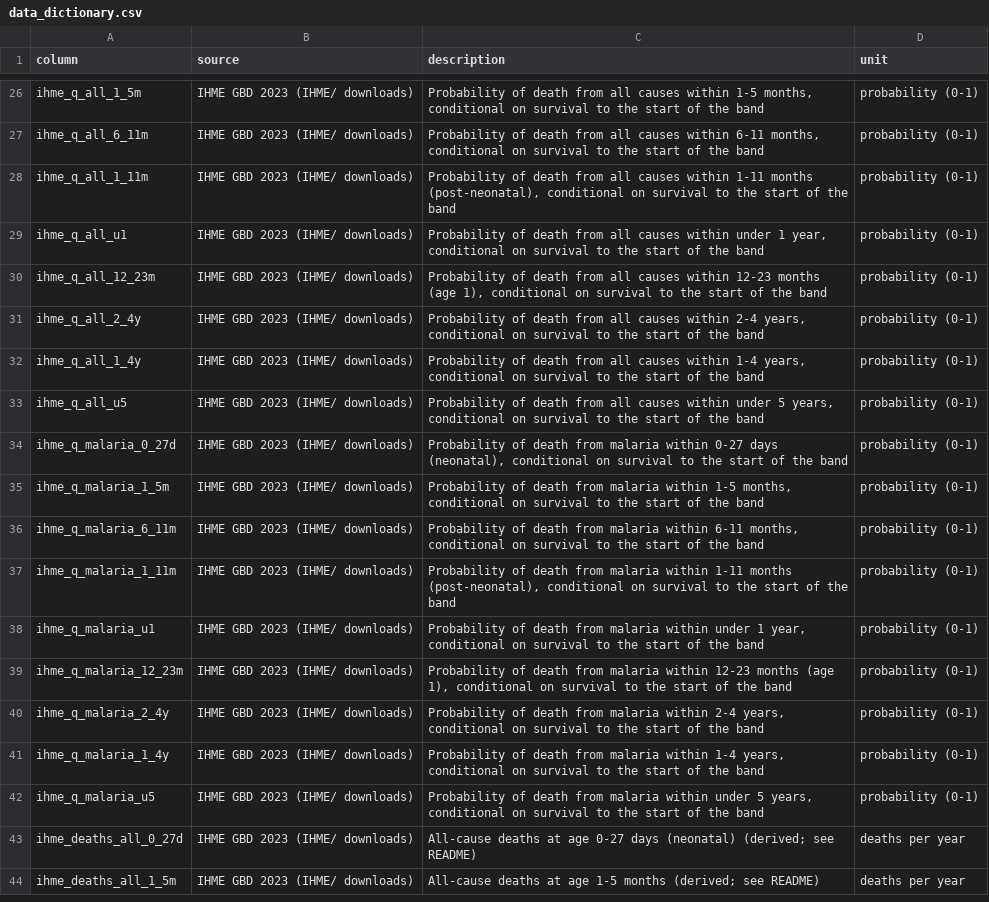
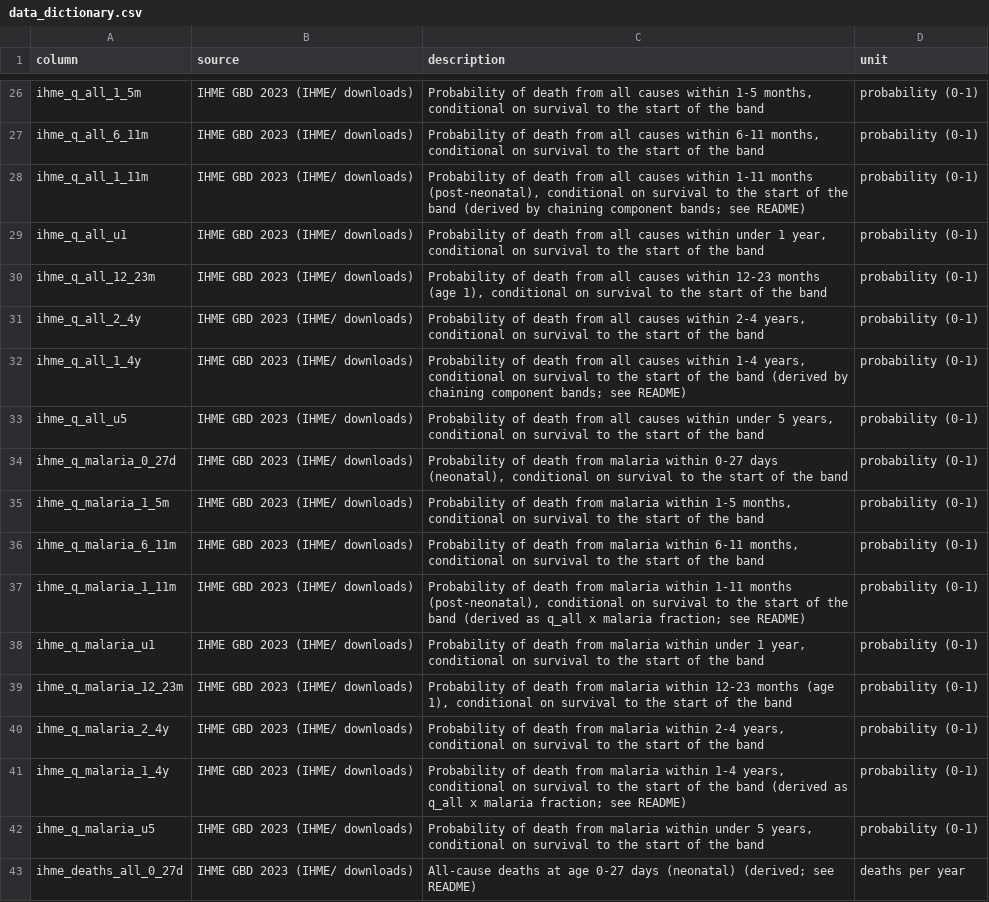
Before and after one commit to Infectious-Diseases-Data-Observatory/malaria-burden-GW, a CSV file: output/data_dictionary.csv, drawn as a sheet; only a part is shown, gaps mark what is left out; the shorter side is filled out with more unchanged rows; the diff covers the shown part only.

```diff
--- a/output/data_dictionary.csv
+++ b/output/data_dictionary.csv
@@ -27,3 +27,3 @@ ihme_q_all_1_5m,IHME GBD 2023 (IHME/ downloads),"Probability of death from all c
 ihme_q_all_6_11m,IHME GBD 2023 (IHME/ downloads),"Probability of death from all causes within 6-11 months, conditional on survival to the start of the band",probability (0-1)
-ihme_q_all_1_11m,IHME GBD 2023 (IHME/ downloads),"Probability of death from all causes within 1-11 months (post-neonatal), conditional on survival to the start of the band",probability (0-1)
+ihme_q_all_1_11m,IHME GBD 2023 (IHME/ downloads),"Probability of death from all causes within 1-11 months (post-neonatal), conditional on survival to the start of the band (derived by chaining component bands; see README)",probability (0-1)
 ihme_q_all_u1,IHME GBD 2023 (IHME/ downloads),"Probability of death from all causes within under 1 year, conditional on survival to the start of the band",probability (0-1)
@@ -31,3 +31,3 @@ ihme_q_all_12_23m,IHME GBD 2023 (IHME/ downloads),"Probability of death from all
 ihme_q_all_2_4y,IHME GBD 2023 (IHME/ downloads),"Probability of death from all causes within 2-4 years, conditional on survival to the start of the band",probability (0-1)
-ihme_q_all_1_4y,IHME GBD 2023 (IHME/ downloads),"Probability of death from all causes within 1-4 years, conditional on survival to the start of the band",probability (0-1)
+ihme_q_all_1_4y,IHME GBD 2023 (IHME/ downloads),"Probability of death from all causes within 1-4 years, conditional on survival to the start of the band (derived by chaining component bands; see README)",probability (0-1)
 ihme_q_all_u5,IHME GBD 2023 (IHME/ downloads),"Probability of death from all causes within under 5 years, conditional on survival to the start of the band",probability (0-1)
@@ -36,3 +36,3 @@ ihme_q_malaria_1_5m,IHME GBD 2023 (IHME/ downloads),"Probability of death from m
 ihme_q_malaria_6_11m,IHME GBD 2023 (IHME/ downloads),"Probability of death from malaria within 6-11 months, conditional on survival to the start of the band",probability (0-1)
-ihme_q_malaria_1_11m,IHME GBD 2023 (IHME/ downloads),"Probability of death from malaria within 1-11 months (post-neonatal), conditional on survival to the start of the band",probability (0-1)
+ihme_q_malaria_1_11m,IHME GBD 2023 (IHME/ downloads),"Probability of death from malaria within 1-11 months (post-neonatal), conditional on survival to the start of the band (derived as q_all x malaria fraction; see README)",probability (0-1)
 ihme_q_malaria_u1,IHME GBD 2023 (IHME/ downloads),"Probability of death from malaria within under 1 year, conditional on survival to the start of the band",probability (0-1)
@@ -40,3 +40,3 @@ ihme_q_malaria_12_23m,IHME GBD 2023 (IHME/ downloads),"Probability of death from
 ihme_q_malaria_2_4y,IHME GBD 2023 (IHME/ downloads),"Probability of death from malaria within 2-4 years, conditional on survival to the start of the band",probability (0-1)
-ihme_q_malaria_1_4y,IHME GBD 2023 (IHME/ downloads),"Probability of death from malaria within 1-4 years, conditional on survival to the start of the band",probability (0-1)
+ihme_q_malaria_1_4y,IHME GBD 2023 (IHME/ downloads),"Probability of death from malaria within 1-4 years, conditional on survival to the start of the band (derived as q_all x malaria fraction; see README)",probability (0-1)
 ihme_q_malaria_u5,IHME GBD 2023 (IHME/ downloads),"Probability of death from malaria within under 5 years, conditional on survival to the start of the band",probability (0-1)
```
Also changed, not shown: 17 edited cells elsewhere in this file, IHME/ihme_2023_by_age_band.csv, output/malaria_burden_inputs_2023.csv, 5 other files.
